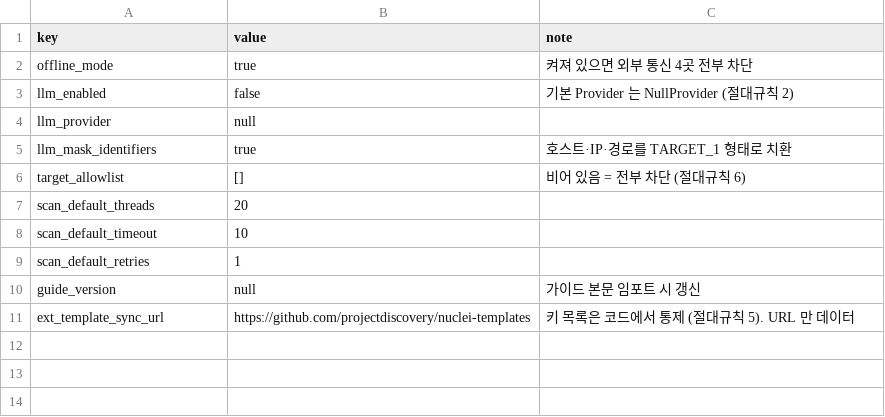
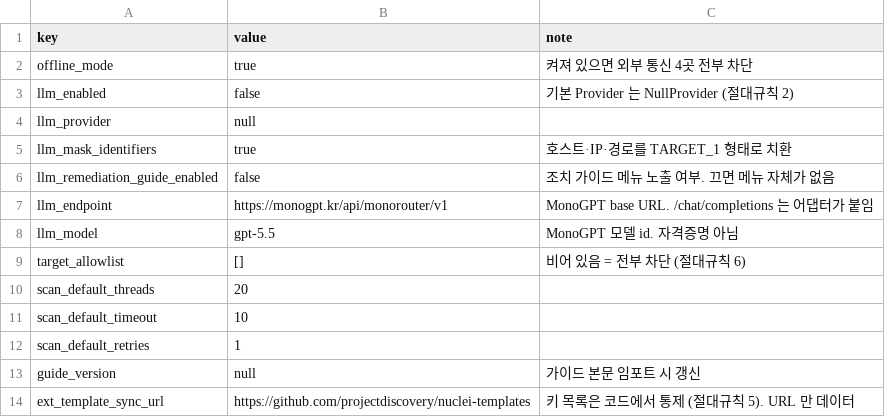
Before and after one commit to lxxexxbxx/REDAR, a CSV file: data/settings_defaults.csv, drawn as a sheet; the diff names each change by its address in the sheet, - before the commit and + after, or states it on an @@ line.

```diff
--- a/data/settings_defaults.csv
+++ b/data/settings_defaults.csv
+row 6: llm_remediation_guide_enabled | false | 조치 가이드 메뉴 노출 여부. 끄면 메뉴 자체가 없음
+row 7: llm_endpoint | https://monogpt.kr/api/monorouter/v1 | MonoGPT base URL. /chat/completions 는 어댑터가 붙임
+row 8: llm_model | gpt-5.5 | MonoGPT 모델 id. 자격증명 아님
```
Also changed, not shown: 40 other files.
